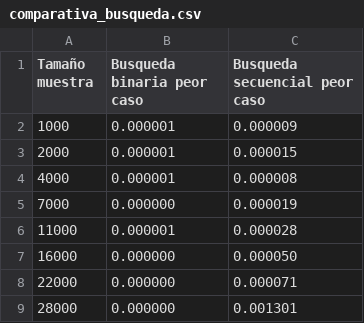
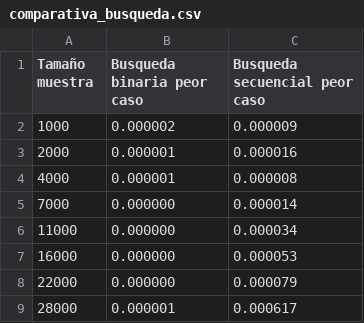
Before and after one commit to Shurrasco23/Tarea-1-Dise-o-de-algoritmos, a CSV file: db/resultados/comparativa_busqueda.csv, drawn as a sheet.

```diff
--- a/db/resultados/comparativa_busqueda.csv
+++ b/db/resultados/comparativa_busqueda.csv
@@ -1,9 +1,9 @@
 Tamaño muestra,Busqueda binaria peor caso,Busqueda secuencial peor caso
-1000,0.000001,0.000009
-2000,0.000001,0.000015
+1000,0.000002,0.000009
+2000,0.000001,0.000016
 4000,0.000001,0.000008
-7000,0.000000,0.000019
-11000,0.000001,0.000028
-16000,0.000000,0.000050
-22000,0.000000,0.000071
-28000,0.000000,0.001301
+7000,0.000000,0.000014
+11000,0.000000,0.000034
+16000,0.000000,0.000053
+22000,0.000000,0.000079
+28000,0.000001,0.000617
```
Also changed, not shown: db/resultados/comparativa_ordenamiento.csv, 18 other files.
